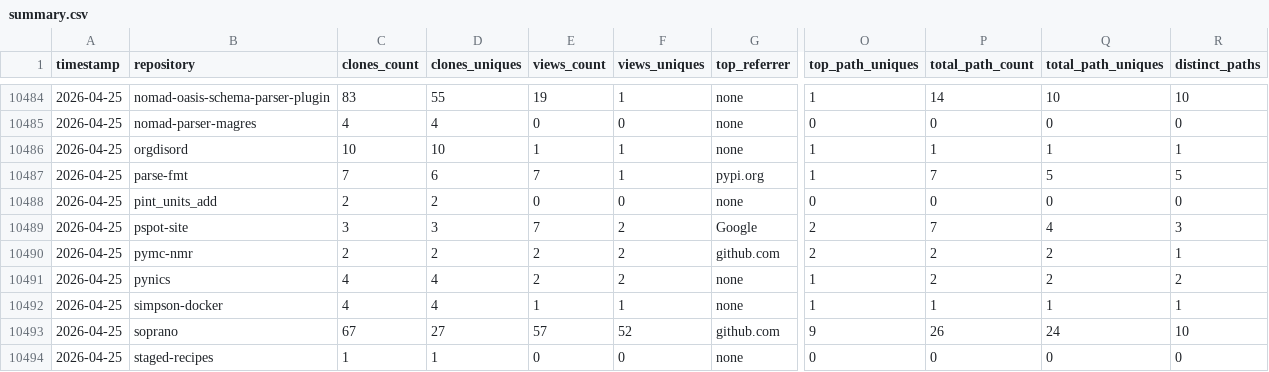
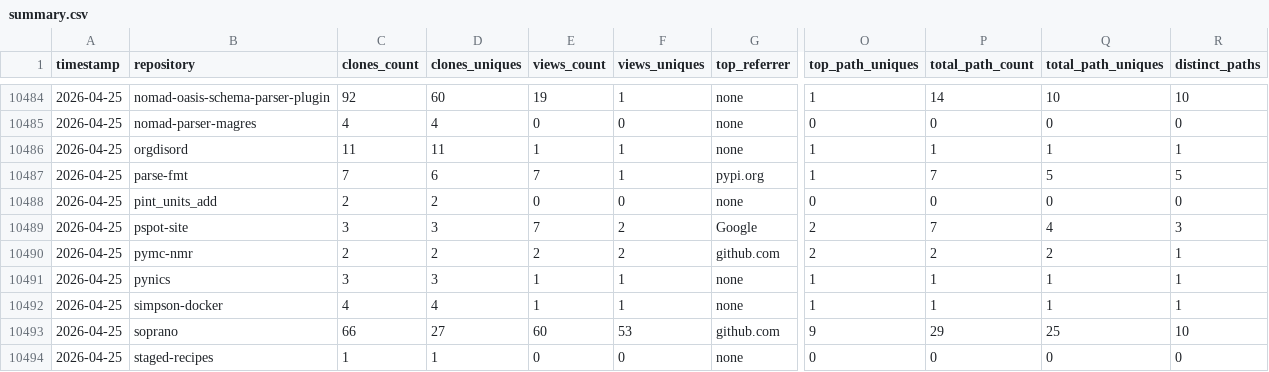
Before and after one commit to CCP-NC/metrics, a CSV file: traffic-stats/summary.csv, drawn as a sheet; only a part is shown, gaps mark what is left out; the diff covers the shown part only; the diff names each change by its address in the sheet, - before the commit and + after, or states it on an @@ line.

```diff
--- a/traffic-stats/summary.csv
+++ b/traffic-stats/summary.csv
-C10484 (clones_count): 83
+C10484 (clones_count): 92
-D10484 (clones_uniques): 55
+D10484 (clones_uniques): 60
-C10486 (clones_count): 10
+C10486 (clones_count): 11
-D10486 (clones_uniques): 10
+D10486 (clones_uniques): 11
-C10491 (clones_count): 4
+C10491 (clones_count): 3
-D10491 (clones_uniques): 4
+D10491 (clones_uniques): 3
-E10491 (views_count): 2
+E10491 (views_count): 1
-F10491 (views_uniques): 2
+F10491 (views_uniques): 1
-P10491 (total_path_count): 2
+P10491 (total_path_count): 1
-Q10491 (total_path_uniques): 2
+Q10491 (total_path_uniques): 1
-R10491 (distinct_paths): 2
+R10491 (distinct_paths): 1
-C10493 (clones_count): 67
+C10493 (clones_count): 66
-E10493 (views_count): 57
+E10493 (views_count): 60
-F10493 (views_uniques): 52
+F10493 (views_uniques): 53
-P10493 (total_path_count): 26
+P10493 (total_path_count): 29
-Q10493 (total_path_uniques): 24
+Q10493 (total_path_uniques): 25
```
Also changed, not shown: 58 edited cells elsewhere in this file, 49 other files.
